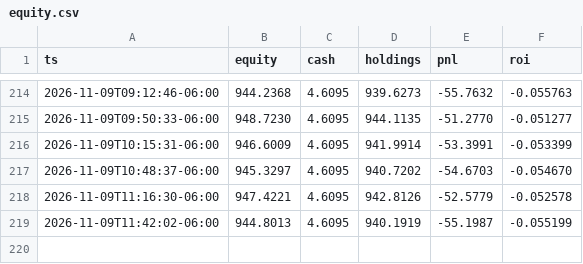
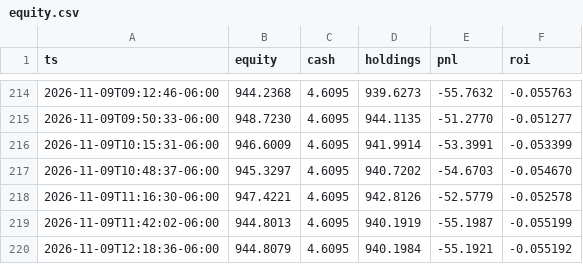
Before and after one commit to nkyghfrmq7-jpg/quant-desk-dashboard, a CSV file: state/equity.csv, drawn as a sheet; only a part is shown, gaps mark what is left out; the diff names each change by its address in the sheet, - before the commit and + after, or states it on an @@ line.

```diff
--- a/state/equity.csv
+++ b/state/equity.csv
+row 220: 2026-11-09T12:18:36-06:00 | 944.8079 | 4.6095 | 940.1984 | -55.1921 | -0.055192
```
Also changed, not shown: 2 other files.
